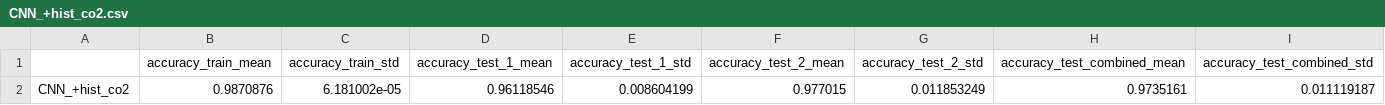
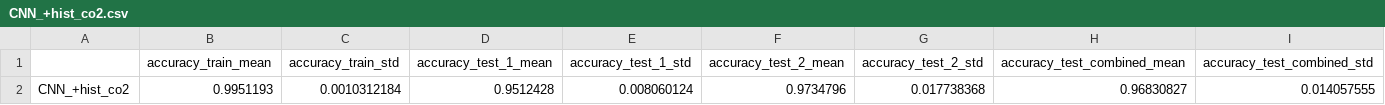
Before and after one commit to andrejbrova/CO2-Occupancy, a CSV file: results/CNN_+hist_co2.csv, drawn as a sheet.

```diff
--- a/results/CNN_+hist_co2.csv
+++ b/results/CNN_+hist_co2.csv
@@ -1,2 +1,2 @@
 ,accuracy_train_mean,accuracy_train_std,accuracy_test_1_mean,accuracy_test_1_std,accuracy_test_2_mean,accuracy_test_2_std,accuracy_test_combined_mean,accuracy_test_combined_std
-CNN_+hist_co2,0.9870876,6.181002e-05,0.96118546,0.008604199,0.977015,0.011853249,0.9735161,0.011119187
+CNN_+hist_co2,0.9951193,0.0010312184,0.9512428,0.008060124,0.9734796,0.017738368,0.96830827,0.014057555
```
Also changed, not shown: results/results.csv, 4 other files.
